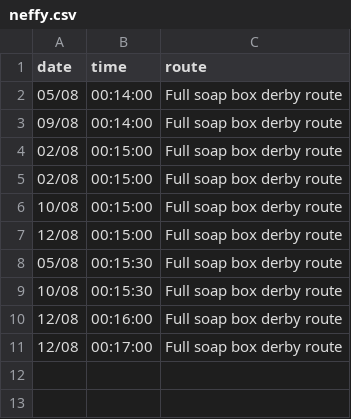
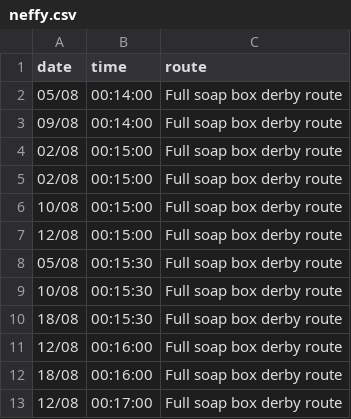
Before and after one commit to DuxfordSBD/duxfordsbd.github.io, a CSV file: _data/c2sbd-2021/neffy.csv, drawn as a sheet; the diff names each change by its address in the sheet, - before the commit and + after, or states it on an @@ line.

```diff
--- a/_data/c2sbd-2021/neffy.csv
+++ b/_data/c2sbd-2021/neffy.csv
+row 10: 18/08 | 00:15:30 | Full soap box derby route
+row 12: 18/08 | 00:16:00 | Full soap box derby route
```
Also changed, not shown: _data/couch_to_soap_box_2021.csv, 1 other file.
